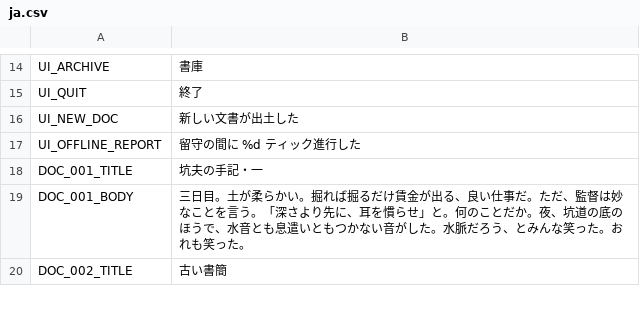
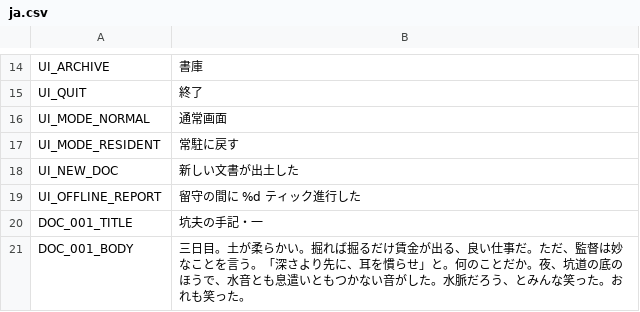
Before and after one commit to jinsei0604/UnderDesk, a CSV file: locale/ja.csv, drawn as a sheet; only a part is shown, gaps mark what is left out; the shorter side is filled out with more unchanged rows; the diff names each change by its address in the sheet, - before the commit and + after, or states it on an @@ line.

```diff
--- a/locale/ja.csv
+++ b/locale/ja.csv
+row 16: UI_MODE_NORMAL | 通常画面
+row 17: UI_MODE_RESIDENT | 常駐に戻す
```
Also changed, not shown: locale/en.csv, 9 other files.
